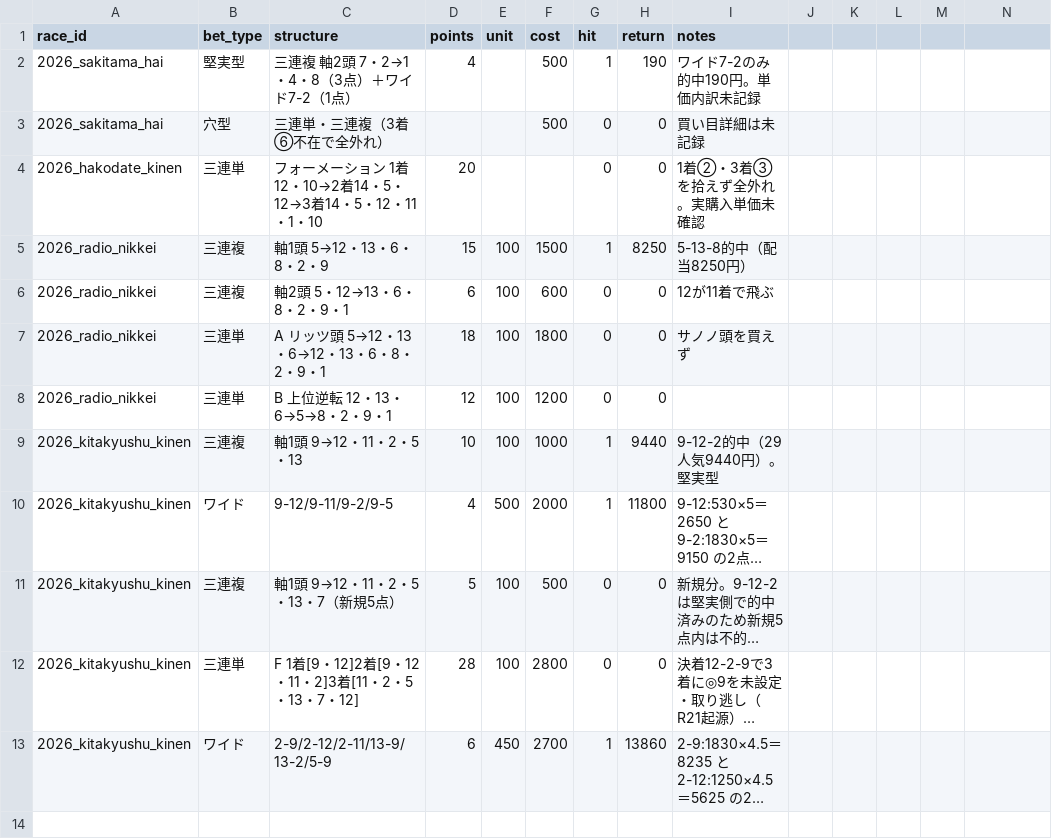
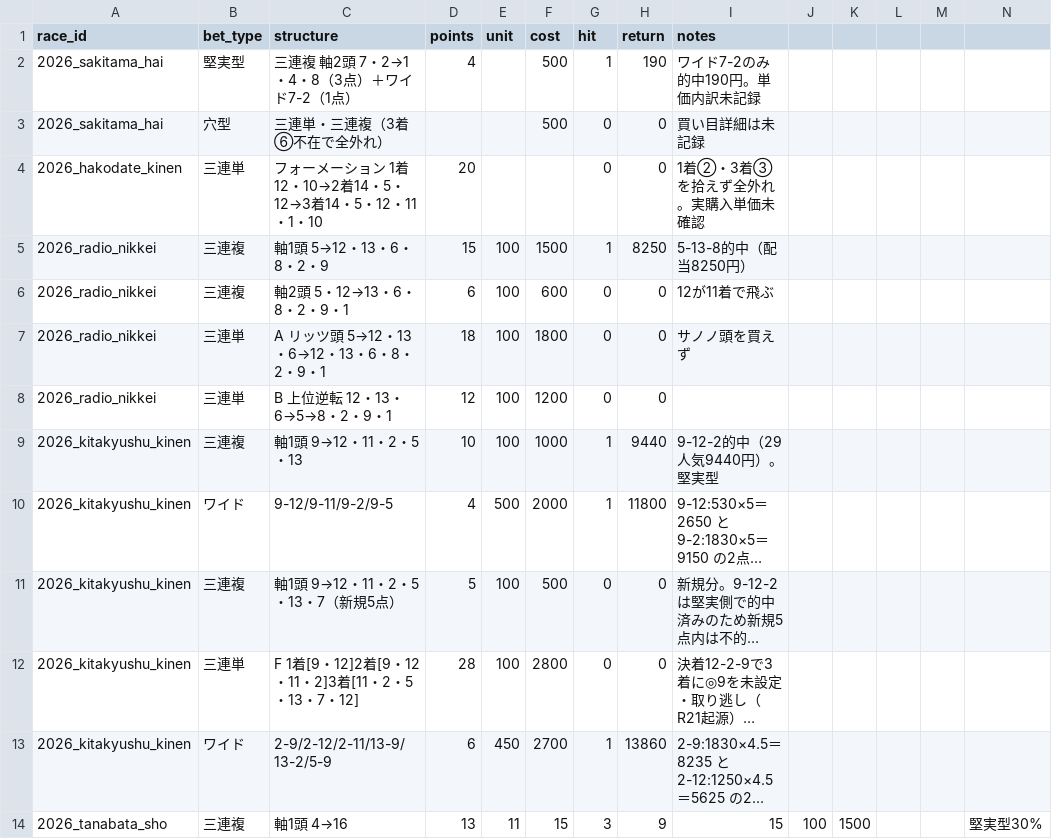
Before and after one commit to Atoyr/keiba, a CSV file: log/bets.csv, drawn as a sheet; long unchanged cells end in …; the diff names each change by its address in the sheet, - before the commit and + after, or states it on an @@ line.

```diff
--- a/log/bets.csv
+++ b/log/bets.csv
+row 14: 2026_tanabata_sho | 三連複 | 軸1頭 4→16 | 13 | 11 | 15 | 3 | 9 | 15 | 100 | 1500 |  |  | 堅実型30%
```
Also changed, not shown: log/predictions.csv, log/races.csv.
